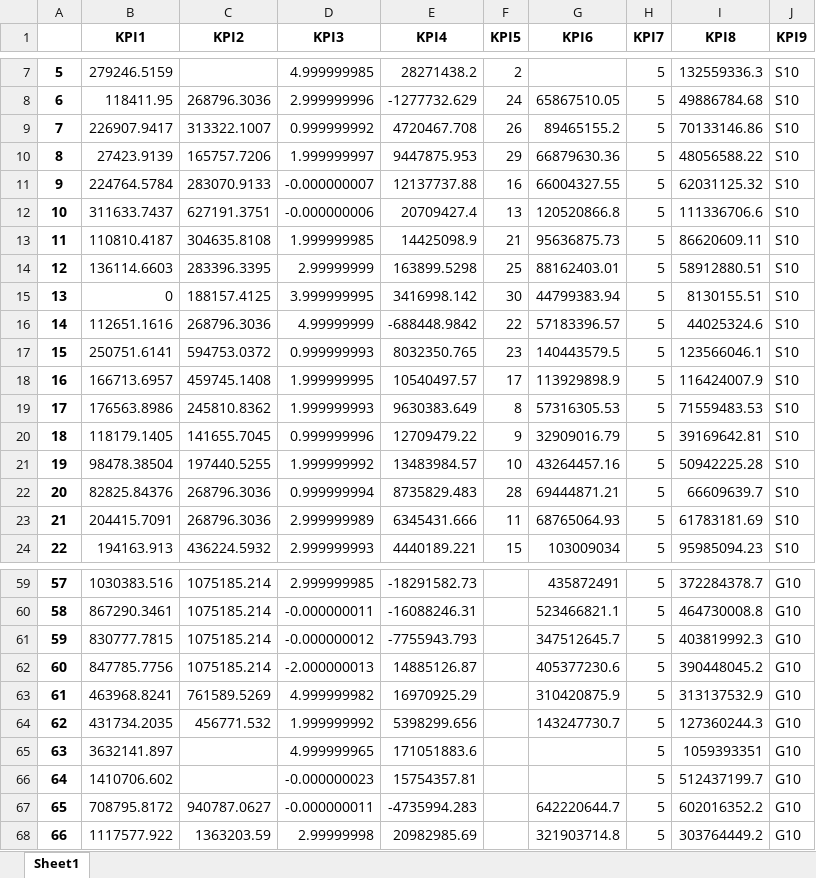
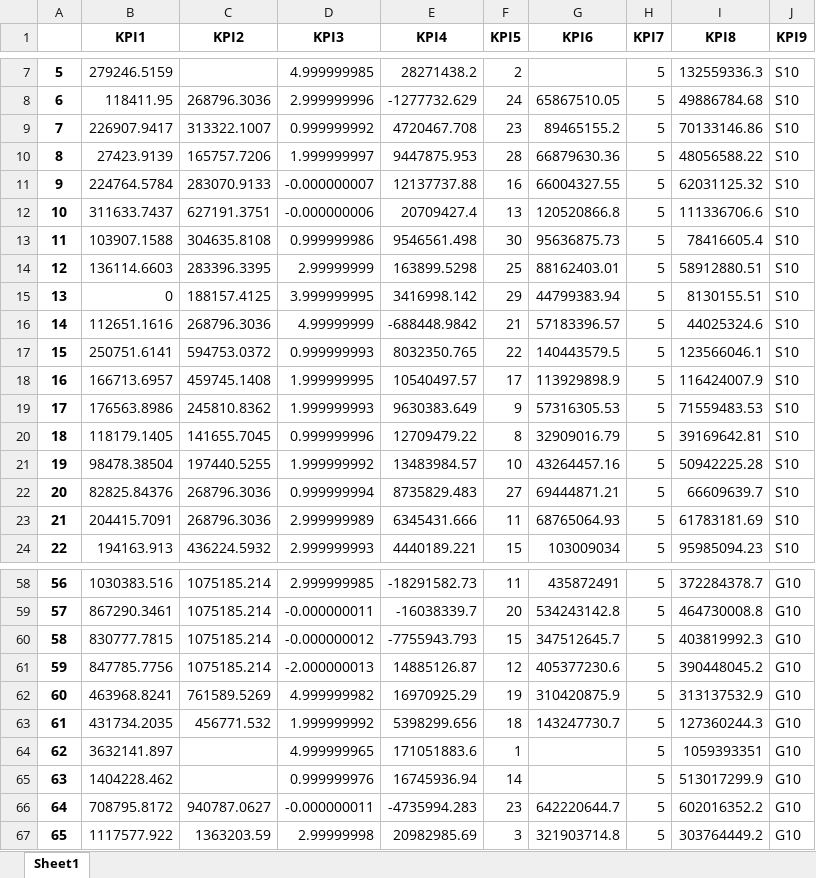
Before and after one commit to madebyperformance/simulador-g10s10, an Excel workbook: Base Simulador.xlsx, sheet Sheet1, drawn as a sheet; only a part is shown, gaps mark what is left out; values as stored, in another font and other column widths than the file's, no borders; removed rows and columns are numbered as before the commit, all else as after; the diff covers the shown part only; the diff names each change by its address in the sheet, - before the commit and + after, or states it on an @@ line.

```diff
--- a/Base Simulador.xlsx (sheet Sheet1)
+++ b/Base Simulador.xlsx (sheet Sheet1)
-F9 (KPI5): 26
+F9 (KPI5): 23
-F10 (KPI5): 29
+F10 (KPI5): 28
-row 13: 11 | 110810.4187 | 304635.8108 | 1.999999985 | 14425098.9 | 21 | 95636875.73 | 5 | 86620609.11 | S10
+row 13: 11 | 103907.1588 | 304635.8108 | 0.999999986 | 9546561.498 | 30 | 95636875.73 | 5 | 78416605.4 | S10
-F15 (KPI5): 30
+F15 (KPI5): 29
-F16 (KPI5): 22
+F16 (KPI5): 21
-F17 (KPI5): 23
+F17 (KPI5): 22
-F19 (KPI5): 8
+F19 (KPI5): 9
-F20 (KPI5): 9
+F20 (KPI5): 8
-F22 (KPI5): 28
+F22 (KPI5): 27
@@ column A renumbered from row 52 down @@
-F58 (KPI5): (empty)
+F58 (KPI5): 11
-E59 (KPI4): -16088246.31
+E59 (KPI4): -16038339.7
-F59 (KPI5): (empty)
+F59 (KPI5): 20
-G59 (KPI6): 523466821.1
+G59 (KPI6): 534243142.8
-F60 (KPI5): (empty)
+F60 (KPI5): 15
-F61 (KPI5): (empty)
+F61 (KPI5): 12
-F62 (KPI5): (empty)
+F62 (KPI5): 19
-F63 (KPI5): (empty)
+F63 (KPI5): 18
-F64 (KPI5): (empty)
+F64 (KPI5): 1
-row 66: 64 | 1410706.602 |  | -0.000000023 | 15754357.81 |  |  | 5 | 512437199.7 | G10
+row 65: 63 | 1404228.462 |  | 0.999999976 | 16745936.94 | 14 |  | 5 | 513017299.9 | G10
-F66 (KPI5): (empty)
+F66 (KPI5): 23
-F67 (KPI5): (empty)
+F67 (KPI5): 3
```
Also changed, not shown: 1 removed row and 30 edited cells elsewhere in this sheet.
